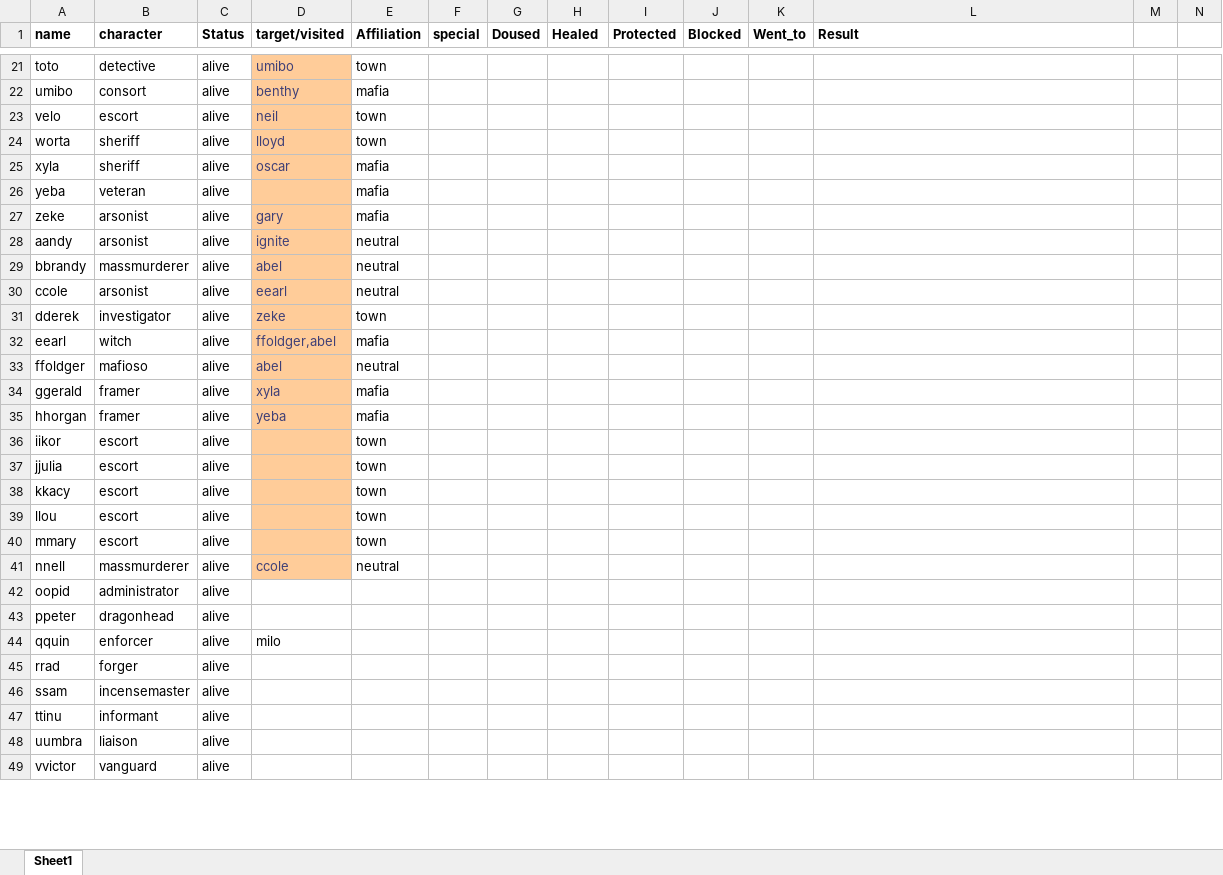
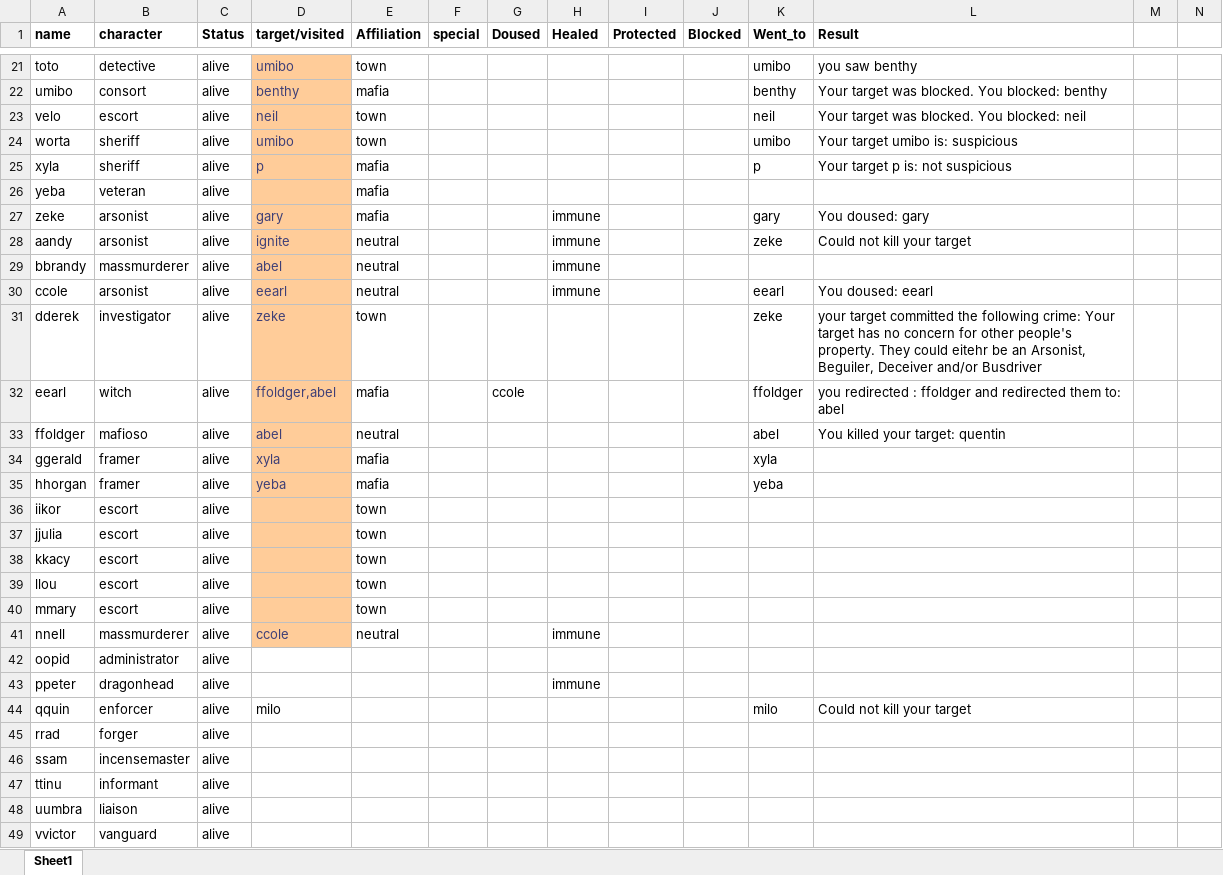
Before and after one commit to Corneliuscob/Excel-Mafia, an Excel workbook: classes.xlsm, sheet Sheet1, drawn as a sheet; only a part is shown, gaps mark what is left out; values as stored, in another font and other column widths than the file's, no borders; charts and pictures and conditional formats not drawn; the diff covers the shown part only; the diff names each change by its address in the sheet, - before the commit and + after, or states it on an @@ line.

```diff
--- a/classes.xlsm (sheet Sheet1)
+++ b/classes.xlsm (sheet Sheet1)
-K21 (Went_to): (empty)
+K21 (Went_to): umibo
-L21 (Result): (empty)
+L21 (Result): you saw benthy
-K22 (Went_to): (empty)
+K22 (Went_to): benthy
-L22 (Result): (empty)
+L22 (Result): Your target was blocked. You blocked: benthy
-K23 (Went_to): (empty)
+K23 (Went_to): neil
-L23 (Result): (empty)
+L23 (Result): Your target was blocked. You blocked: neil
-D24 (target/visited): lloyd
+D24 (target/visited): umibo
-K24 (Went_to): (empty)
+K24 (Went_to): umibo
-L24 (Result): (empty)
+L24 (Result): Your target umibo is: suspicious
-D25 (target/visited): oscar
+D25 (target/visited): p
-K25 (Went_to): (empty)
+K25 (Went_to): p
-L25 (Result): (empty)
+L25 (Result): Your target p is: not suspicious
-H27:H30 (Healed): (empty)
+H27:H30 (Healed): immune
-K27 (Went_to): (empty)
+K27 (Went_to): gary
-L27 (Result): (empty)
+L27 (Result): You doused: gary
-K28 (Went_to): (empty)
+K28 (Went_to): zeke
-L28 (Result): (empty)
+L28 (Result): Could not kill your target
-K30 (Went_to): (empty)
+K30 (Went_to): eearl
-L30 (Result): (empty)
+L30 (Result): You doused: eearl
-K31 (Went_to): (empty)
+K31 (Went_to): zeke
-L31 (Result): (empty)
+L31 (Result): your target committed the following crime: Your target has no concern for other people's property. They could eitehr be an Arsonist, Beguiler, Deceiver and/or Busdriver
-G32 (Doused): (empty)
+G32 (Doused): ccole
-K32 (Went_to): (empty)
+K32 (Went_to): ffoldger
-L32 (Result): (empty)
+L32 (Result): you redirected : ffoldger and redirected them to: abel
-K33 (Went_to): (empty)
+K33 (Went_to): abel
-L33 (Result): (empty)
+L33 (Result): You killed your target: quentin
-K34 (Went_to): (empty)
+K34 (Went_to): xyla
-K35 (Went_to): (empty)
+K35 (Went_to): yeba
-H41 (Healed): (empty)
+H41 (Healed): immune
-H43 (Healed): (empty)
+H43 (Healed): immune
-K44 (Went_to): (empty)
+K44 (Went_to): milo
-L44 (Result): (empty)
+L44 (Result): Could not kill your target
```
Also changed, not shown: 38 edited cells elsewhere in this sheet.
